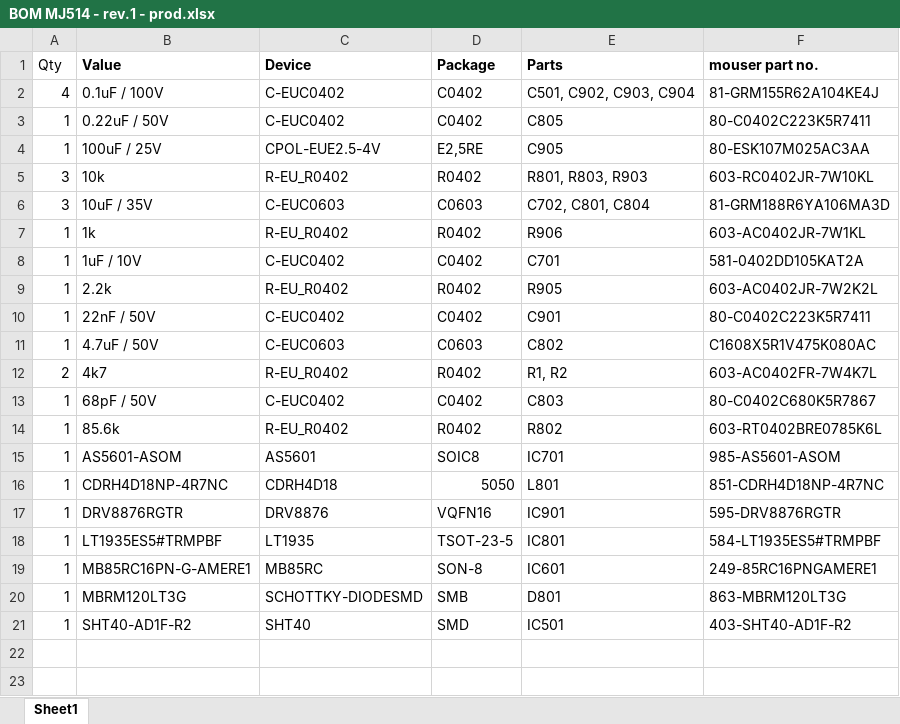
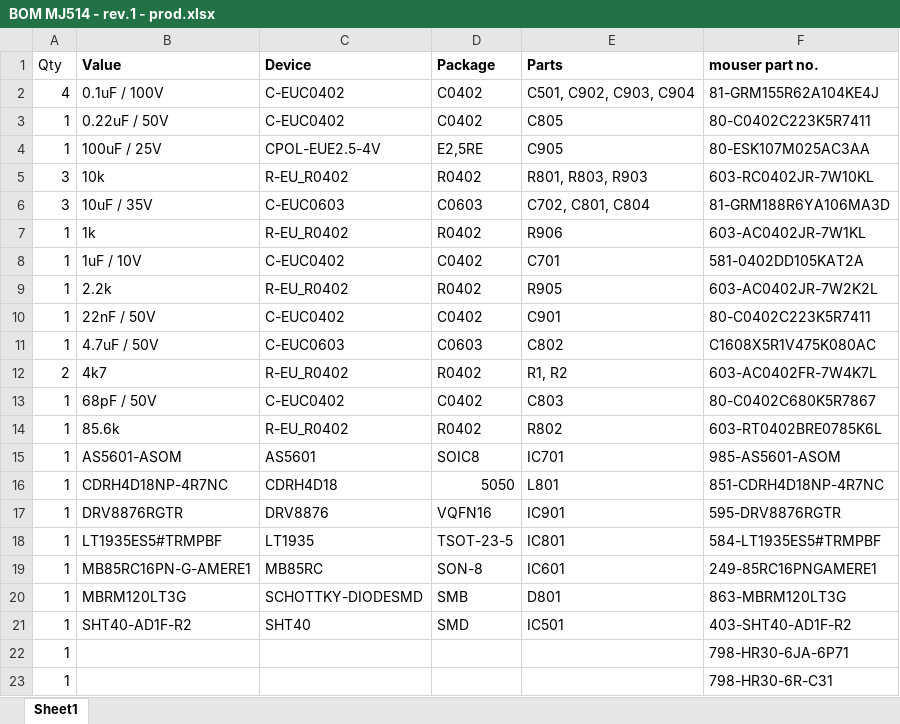
Before and after one commit to ejovrh/MJ808, an Excel workbook: eagle design/mj514/BOM MJ514 - rev.1 - prod.xlsx, sheet Sheet1, drawn as a sheet; values as stored, in another font and other column widths than the file's, no borders; the diff names each change by its address in the sheet, - before the commit and + after, or states it on an @@ line.

Commit message:
///////// start of HW Rev.1a ///////// !!! board design is not true hw rev.1a - was manually edited to match actual oshpark fabrication!!!
in mj838.c/.h:
- adapted base hw rev.1 code to hw rev.1a board: moved CAN standby GPIO to PA15

in motor.c/.h:
- manual merge of "raw angles per ms" branch

in board design:
- removed not prod related designs & schematics
- added motor controller Pmode resistor so that oshpark delivered board matches with drawing ( minus 12V0 regulator shutdown line - this still exists in this board)
- moved AS5601 0.5mm east and corrected 3V3 via position
- corrected tplace via markings
- corrected dimensions: N +=0.5mm, E += 1mm
- corrected E screw via hole += 1mm towards N and += 2mm towards E
- rounded a few corners
- in motor controller sheet changed value of Iprop resistor from 1k to 2k2
- added debug0/1/2 GPIOs on PB0/1 & PA7
- moved semi-circular cutout at NE side of board 1mm towards E
- added vias for SWD & 2V2/GND wired connections to programming adapter

board sent to fab

```diff
--- a/eagle design/mj514/BOM MJ514 - rev.1 - prod.xlsx (sheet Sheet1)
+++ b/eagle design/mj514/BOM MJ514 - rev.1 - prod.xlsx (sheet Sheet1)
+row 22: 1 |  |  |  |  | 798-HR30-6JA-6P71
+row 23: 1 |  |  |  |  | 798-HR30-6R-C31
```
Also changed, not shown: 17 other files.
